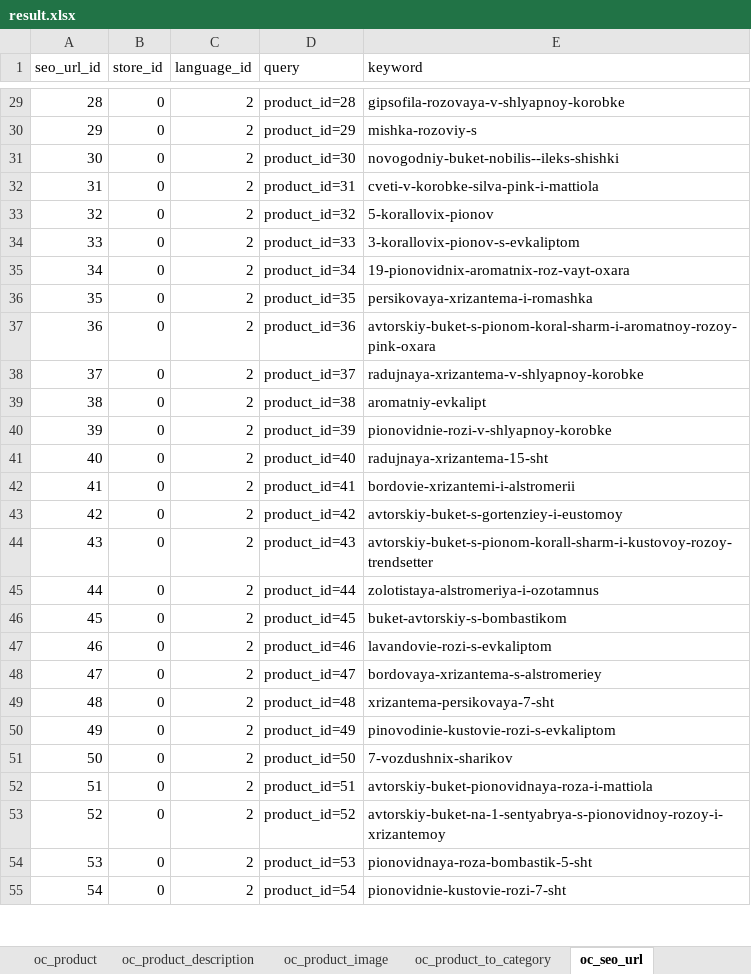
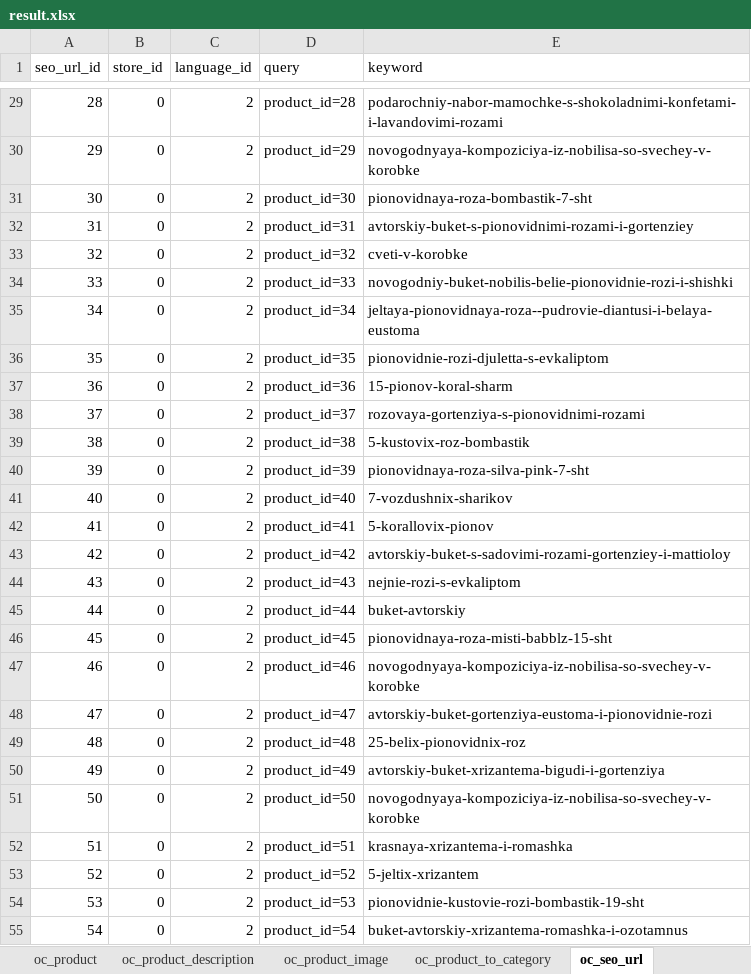
Before and after one commit to webrodda/scraping_flowwow_com, an Excel workbook: result.xlsx, sheet oc_seo_url, drawn as a sheet; only a part is shown, gaps mark what is left out; values as stored, in another font and other column widths than the file's, no borders; the diff covers the shown part only; the diff names each change by its address in the sheet, - before the commit and + after, or states it on an @@ line.

```diff
--- a/result.xlsx (sheet oc_seo_url)
+++ b/result.xlsx (sheet oc_seo_url)
-E29 (keyword): gipsofila-rozovaya-v-shlyapnoy-korobke
+E29 (keyword): podarochniy-nabor-mamochke-s-shokoladnimi-konfetami-i-lavandovimi-rozami
-E30 (keyword): mishka-rozoviy-s
+E30 (keyword): novogodnyaya-kompoziciya-iz-nobilisa-so-svechey-v-korobke
-E31 (keyword): novogodniy-buket-nobilis--ileks-shishki
+E31 (keyword): pionovidnaya-roza-bombastik-7-sht
-E32 (keyword): cveti-v-korobke-silva-pink-i-mattiola
+E32 (keyword): avtorskiy-buket-s-pionovidnimi-rozami-i-gortenziey
-E33 (keyword): 5-korallovix-pionov
+E33 (keyword): cveti-v-korobke
-E34 (keyword): 3-korallovix-pionov-s-evkaliptom
+E34 (keyword): novogodniy-buket-nobilis-belie-pionovidnie-rozi-i-shishki
-E35 (keyword): 19-pionovidnix-aromatnix-roz-vayt-oxara
+E35 (keyword): jeltaya-pionovidnaya-roza--pudrovie-diantusi-i-belaya-eustoma
-E36 (keyword): persikovaya-xrizantema-i-romashka
+E36 (keyword): pionovidnie-rozi-djuletta-s-evkaliptom
-E37 (keyword): avtorskiy-buket-s-pionom-koral-sharm-i-aromatnoy-rozoy-pink-oxara
+E37 (keyword): 15-pionov-koral-sharm
-E38 (keyword): radujnaya-xrizantema-v-shlyapnoy-korobke
+E38 (keyword): rozovaya-gortenziya-s-pionovidnimi-rozami
-E39 (keyword): aromatniy-evkalipt
+E39 (keyword): 5-kustovix-roz-bombastik
-E40 (keyword): pionovidnie-rozi-v-shlyapnoy-korobke
+E40 (keyword): pionovidnaya-roza-silva-pink-7-sht
-E41 (keyword): radujnaya-xrizantema-15-sht
+E41 (keyword): 7-vozdushnix-sharikov
-E42 (keyword): bordovie-xrizantemi-i-alstromerii
+E42 (keyword): 5-korallovix-pionov
-E43 (keyword): avtorskiy-buket-s-gortenziey-i-eustomoy
+E43 (keyword): avtorskiy-buket-s-sadovimi-rozami-gortenziey-i-mattioloy
-E44 (keyword): avtorskiy-buket-s-pionom-korall-sharm-i-kustovoy-rozoy-trendsetter
+E44 (keyword): nejnie-rozi-s-evkaliptom
-E45 (keyword): zolotistaya-alstromeriya-i-ozotamnus
+E45 (keyword): buket-avtorskiy
-E46 (keyword): buket-avtorskiy-s-bombastikom
+E46 (keyword): pionovidnaya-roza-misti-babblz-15-sht
-E47 (keyword): lavandovie-rozi-s-evkaliptom
+E47 (keyword): novogodnyaya-kompoziciya-iz-nobilisa-so-svechey-v-korobke
-E48 (keyword): bordovaya-xrizantema-s-alstromeriey
+E48 (keyword): avtorskiy-buket-gortenziya-eustoma-i-pionovidnie-rozi
-E49 (keyword): xrizantema-persikovaya-7-sht
+E49 (keyword): 25-belix-pionovidnix-roz
-E50 (keyword): pinovodinie-kustovie-rozi-s-evkaliptom
+E50 (keyword): avtorskiy-buket-xrizantema-bigudi-i-gortenziya
-E51 (keyword): 7-vozdushnix-sharikov
+E51 (keyword): novogodnyaya-kompoziciya-iz-nobilisa-so-svechey-v-korobke
-E52 (keyword): avtorskiy-buket-pionovidnaya-roza-i-mattiola
+E52 (keyword): krasnaya-xrizantema-i-romashka
-E53 (keyword): avtorskiy-buket-na-1-sentyabrya-s-pionovidnoy-rozoy-i-xrizantemoy
+E53 (keyword): 5-jeltix-xrizantem
-E54 (keyword): pionovidnaya-roza-bombastik-5-sht
+E54 (keyword): pionovidnie-kustovie-rozi-bombastik-19-sht
-E55 (keyword): pionovidnie-kustovie-rozi-7-sht
+E55 (keyword): buket-avtorskiy-xrizantema-romashka-i-ozotamnus
```
Also changed, not shown: 6 added rows and 101 edited cells elsewhere in this sheet, sheet oc_product_image, sheet oc_product, sheet oc_product_to_category, sheet oc_product_description, 4 other files.
